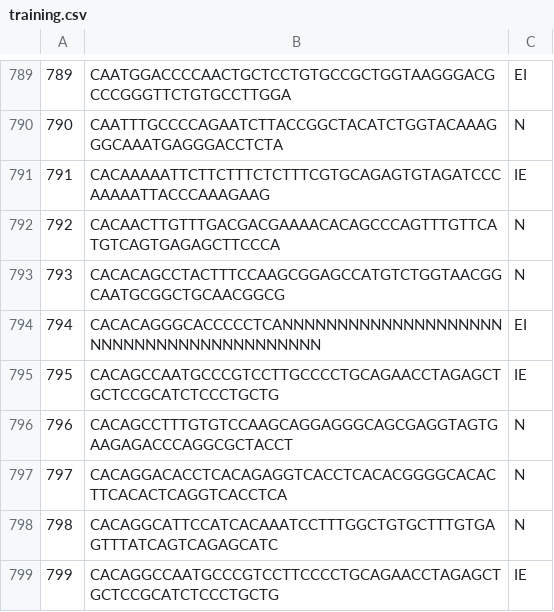
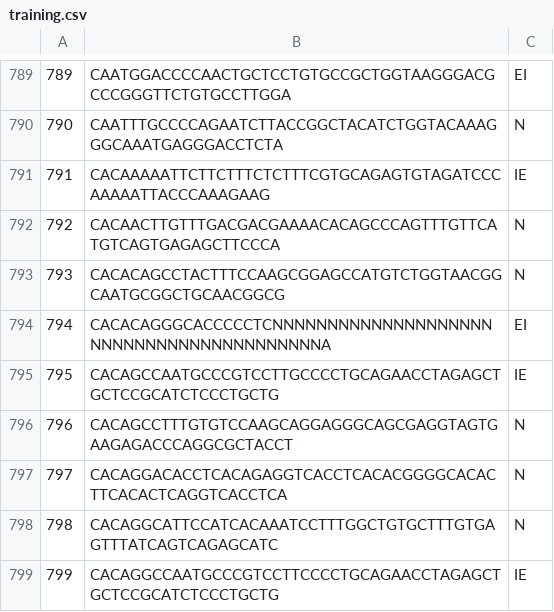
Before and after one commit to hankyusa/UNMFall18_ML_Project1DecisionTrees, a CSV file: training.csv, drawn as a sheet; only a part is shown, gaps mark what is left out; the diff names each change by its address in the sheet, - before the commit and + after, or states it on an @@ line.

```diff
--- a/training.csv
+++ b/training.csv
-B794: CACACAGGGCACCCCCTCANNNNNNNNNNNNNNNNNNNNNNNNNNNNNNNNNNNNNNNNN
+B794: CACACAGGGCACCCCCTCNNNNNNNNNNNNNNNNNNNNNNNNNNNNNNNNNNNNNNNNNA
```
Also changed, not shown: answers.csv, 1 other file.
